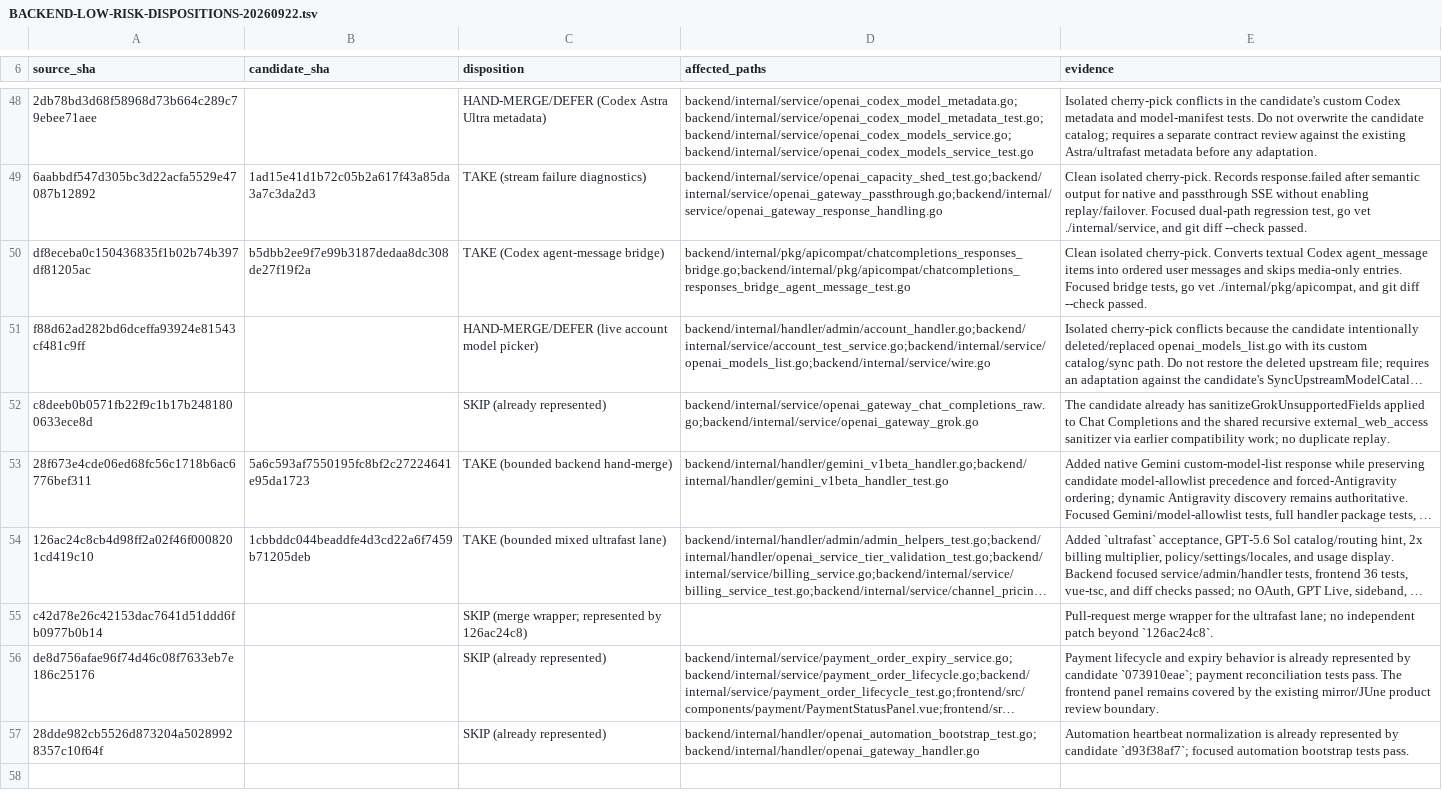
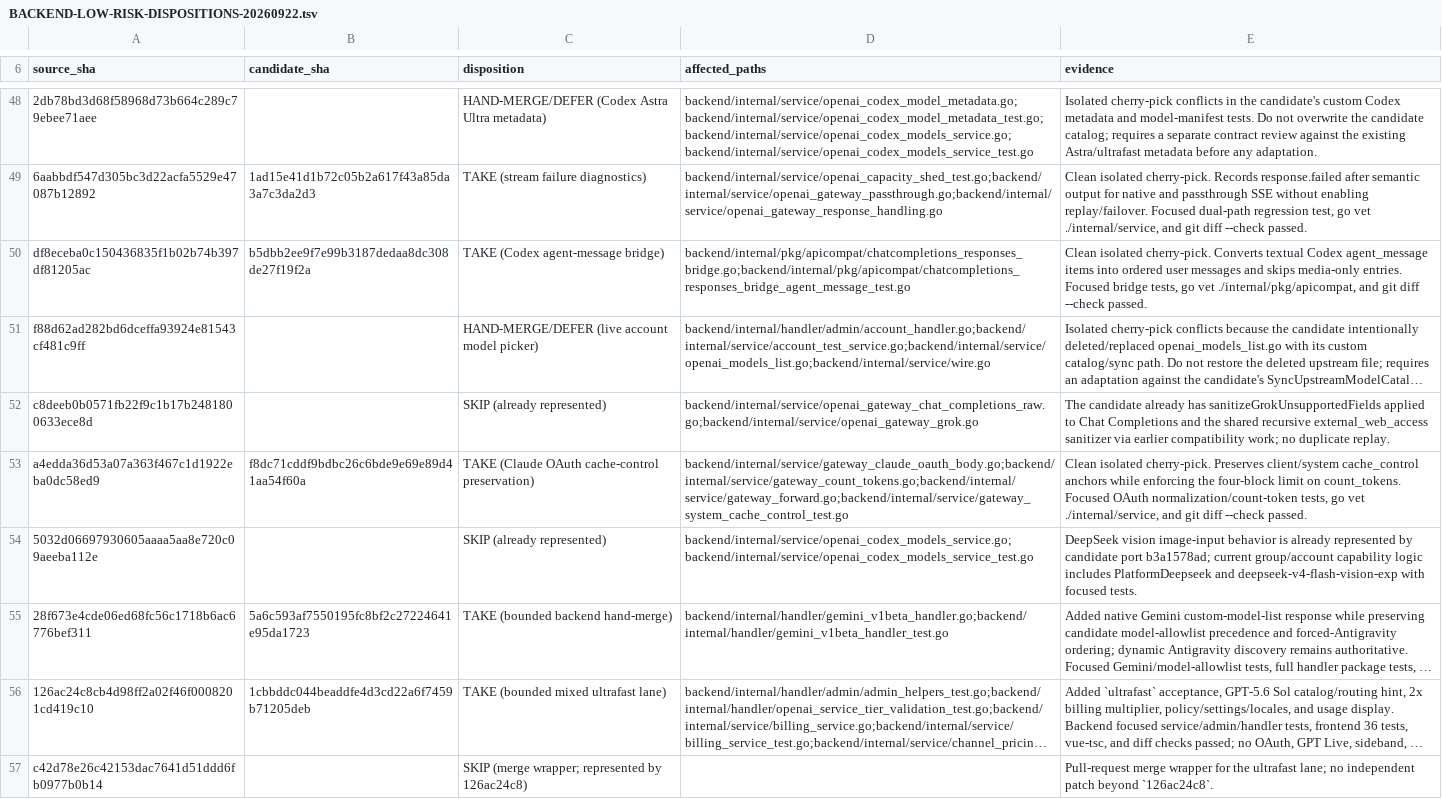
Before and after one commit to Open-Computer-AI/inferno, a TSV file: docs/superpowers/analysis/BACKEND-LOW-RISK-DISPOSITIONS-20260922.tsv, drawn as a sheet; only a part is shown, gaps mark what is left out; the shorter side is filled out with more unchanged rows; long unchanged cells end in …; the diff names each change by its address in the sheet, - before the commit and + after, or states it on an @@ line.

Commit message:
docs: record Claude cache control lane

```diff
--- a/docs/superpowers/analysis/BACKEND-LOW-RISK-DISPOSITIONS-20260922.tsv
+++ b/docs/superpowers/analysis/BACKEND-LOW-RISK-DISPOSITIONS-20260922.tsv
+row 53: a4edda36d53a07a363f467c1d1922eba0dc58ed9 | f8dc71cddf9bdbc26c6bde9e69e89d41aa54f60a | TAKE (Claude OAuth cache-control preservation) | backend/internal/service/gateway_claude_oauth_body.go;backend/internal/service/gateway_count_tokens.go;backend/internal/service/gateway_forward.go;backend/internal/service/gateway_system_cache_control_test.go | Clean isolated cherry-pick. Preserves client/system cache_control anchors while enforcing the four-block limit on count_tokens. Focused OAuth normalization/count-token tests, go vet ./internal/service, and git diff --check passed.
+row 54: 5032d06697930605aaaa5aa8e720c09aeeba112e |  | SKIP (already represented) | backend/internal/service/openai_codex_models_service.go;backend/internal/service/openai_codex_models_service_test.go | DeepSeek vision image-input behavior is already represented by candidate port b3a1578ad; current group/account capability logic includes PlatformDeepseek and deepseek-v4-flash-vision-exp with focused tests.
```
Also changed, not shown: 1 other file.
